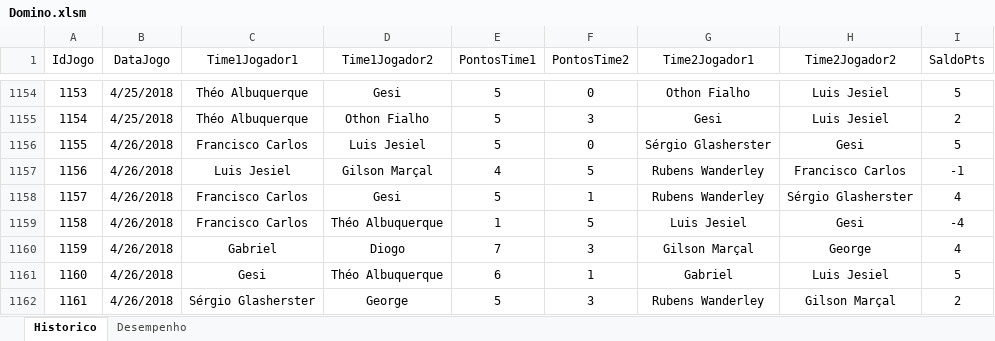
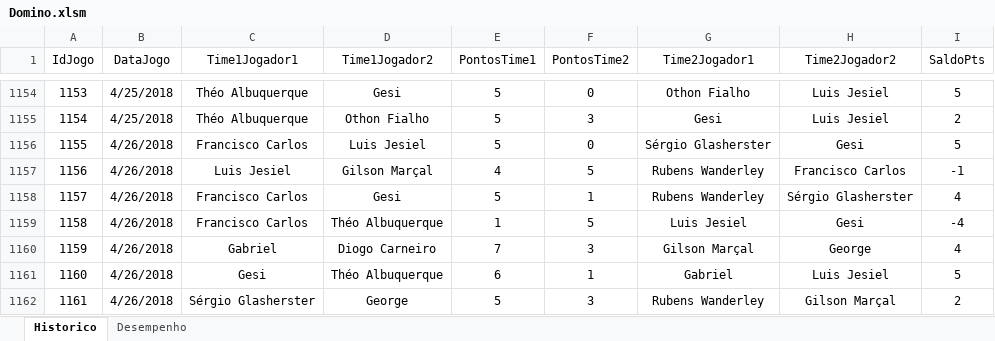
Before and after one commit to theoadepaula/domino, an Excel workbook: src/Domino.xlsm, sheet Historico, drawn as a sheet; only a part is shown, gaps mark what is left out; values as stored, in another font and other column widths than the file's, no borders; table styles not drawn; the diff covers the shown part only; the diff names each change by its address in the sheet, - before the commit and + after, or states it on an @@ line.

```diff
--- a/src/Domino.xlsm (sheet Historico)
+++ b/src/Domino.xlsm (sheet Historico)
-D1160 (Time1Jogador2): Diogo
+D1160 (Time1Jogador2): Diogo Carneiro
```
Also changed, not shown: 115 added rows elsewhere in this sheet, sheet Desempenho, 3 other files.
